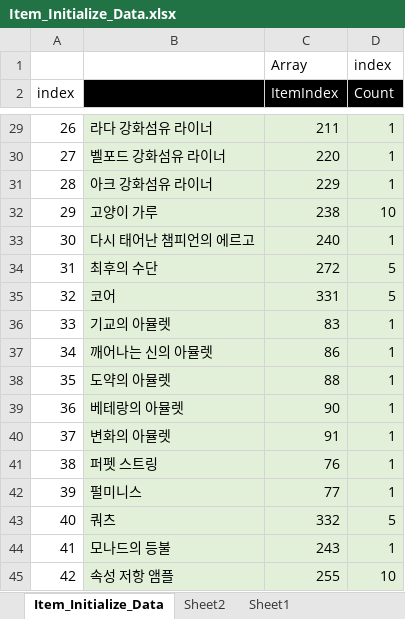
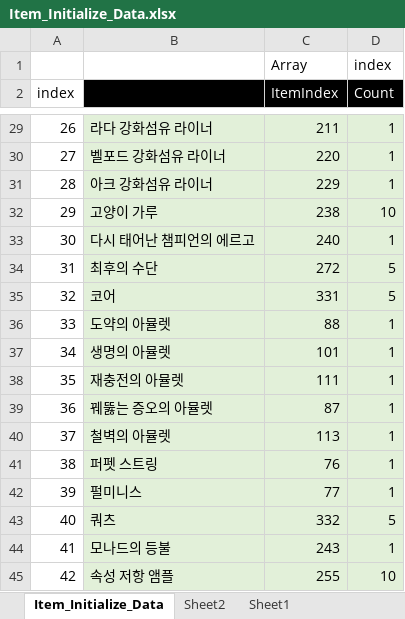
Before and after one commit to rlatjddyd92/Dx11_LiesOfP, an Excel workbook: Framework_DX11/Client/Bin/DataFiles/Item_Initialize_Data.xlsx, sheet Item_Initialize_Data, drawn as a sheet; only a part is shown, gaps mark what is left out; values as stored, in another font and other column widths than the file's, no borders; removed rows and columns are numbered as before the commit, all else as after; the diff names each change by its address in the sheet, - before the commit and + after, or states it on an @@ line.

```diff
--- a/Framework_DX11/Client/Bin/DataFiles/Item_Initialize_Data.xlsx (sheet Item_Initialize_Data)
+++ b/Framework_DX11/Client/Bin/DataFiles/Item_Initialize_Data.xlsx (sheet Item_Initialize_Data)
-row 36: 33 | 기교의 아뮬렛 | 83 | 1
-row 37: 34 | 깨어나는 신의 아뮬렛 | 86 | 1
-A36 (index): 35
+A36 (index): 33
+row 37: 34 | 생명의 아뮬렛 | 101 | 1
+row 38: 35 | 재충전의 아뮬렛 | 111 | 1
-B39: 베테랑의 아뮬렛
+B39: 꿰뚫는 증오의 아뮬렛
-C39 (ItemIndex): 90
+C39 (ItemIndex): 87
-B40: 변화의 아뮬렛
+B40: 철벽의 아뮬렛
-C40 (ItemIndex): 91
+C40 (ItemIndex): 113
```
Also changed, not shown: formulas that keep their value, Framework_DX11/Client/Bin/DataFiles/Item_Spec_Data.xlsx, 10 other files.
